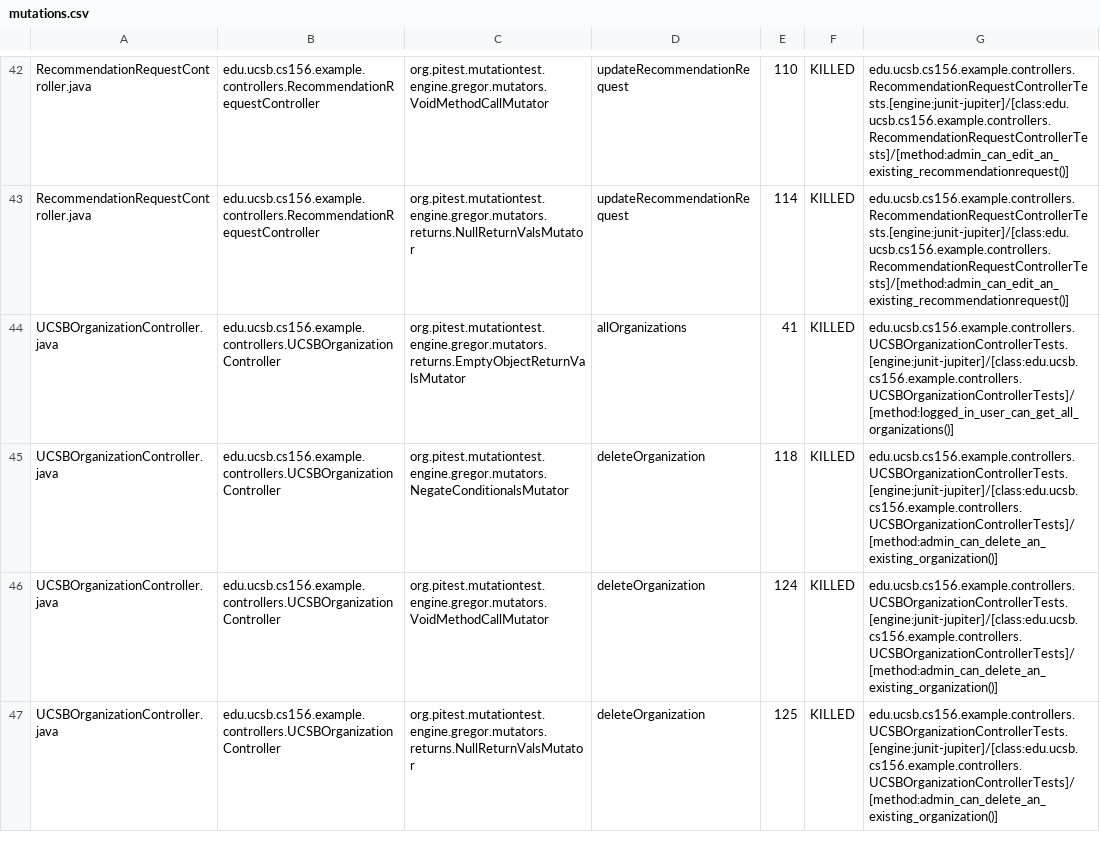
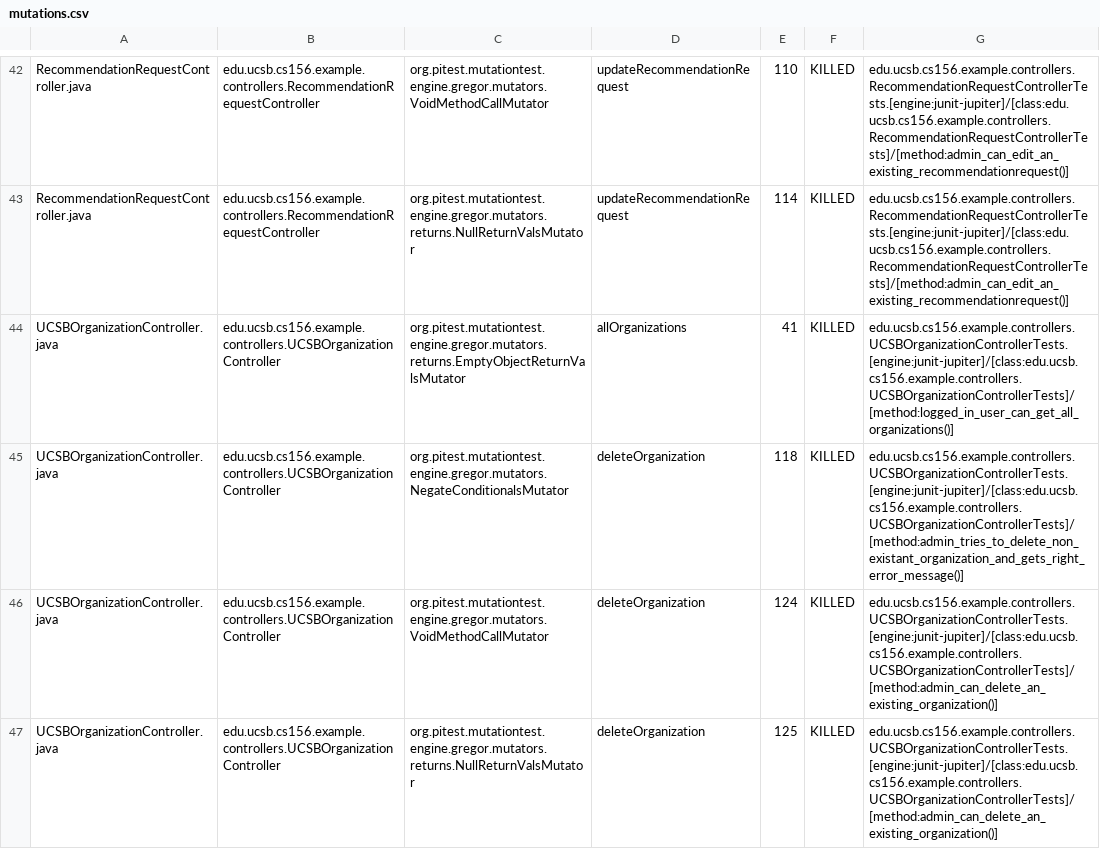
Before and after one commit to ucsb-cs156-s26/team02-s26-03, a CSV file: prs/122/pitest/mutations.csv, drawn as a sheet; only a part is shown, gaps mark what is left out; the diff covers the shown part only.

Commit message:
Deploying to gh-pages from @ ucsb-cs156-s26/team02-s26-03@3c9e0165909ec021047b1ab9c47d4b1116a89f07 🚀

```diff
--- a/prs/122/pitest/mutations.csv
+++ b/prs/122/pitest/mutations.csv
@@ -44,3 +44,3 @@ RecommendationRequestController.java,edu.ucsb.cs156.example.controllers.Recommen
 UCSBOrganizationController.java,edu.ucsb.cs156.example.controllers.UCSBOrganizationController,org.pitest.mutationtest.engine.gregor.mutators.returns.EmptyObjectReturnValsMutator,allOrganizations,41,KILLED,edu.ucsb.cs156.example.controllers.UCSBOrganizationControllerTests.[engine:junit-jupiter]/[class:edu.ucsb.cs156.example.controllers.UCSBOrganizationControllerTests]/[method:logged_in_user_can_get_all_organizations()]
-UCSBOrganizationController.java,edu.ucsb.cs156.example.controllers.UCSBOrganizationController,org.pitest.mutationtest.engine.gregor.mutators.NegateConditionalsMutator,deleteOrganization,118,KILLED,edu.ucsb.cs156.example.controllers.UCSBOrganizationControllerTests.[engine:junit-jupiter]/[class:edu.ucsb.cs156.example.controllers.UCSBOrganizationControllerTests]/[method:admin_can_delete_an_existing_organization()]
+UCSBOrganizationController.java,edu.ucsb.cs156.example.controllers.UCSBOrganizationController,org.pitest.mutationtest.engine.gregor.mutators.NegateConditionalsMutator,deleteOrganization,118,KILLED,edu.ucsb.cs156.example.controllers.UCSBOrganizationControllerTests.[engine:junit-jupiter]/[class:edu.ucsb.cs156.example.controllers.UCSBOrganizationControllerTests]/[method:admin_tries_to_delete_non_existant_organization_and_gets_right_error_message()]
 UCSBOrganizationController.java,edu.ucsb.cs156.example.controllers.UCSBOrganizationController,org.pitest.mutationtest.engine.gregor.mutators.VoidMethodCallMutator,deleteOrganization,124,KILLED,edu.ucsb.cs156.example.controllers.UCSBOrganizationControllerTests.[engine:junit-jupiter]/[class:edu.ucsb.cs156.example.controllers.UCSBOrganizationControllerTests]/[method:admin_can_delete_an_existing_organization()]
```
Also changed, not shown: 2 edited cells elsewhere in this file, 21 other files.
